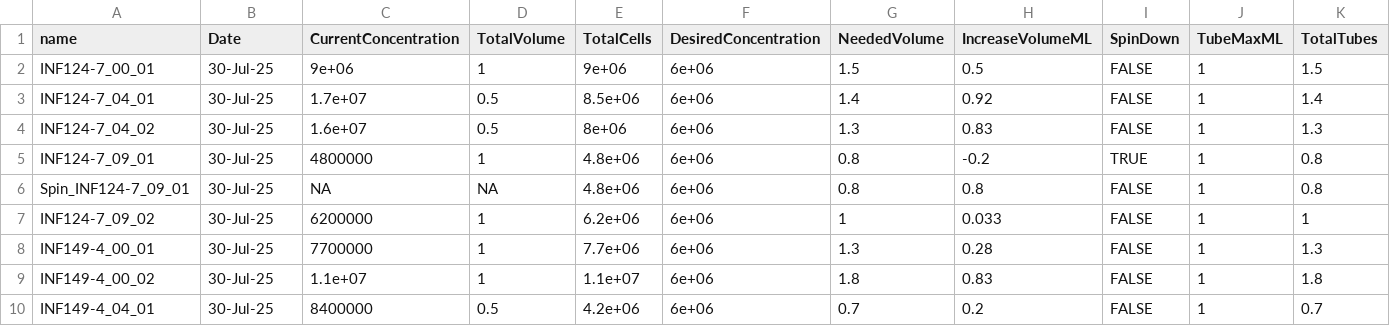
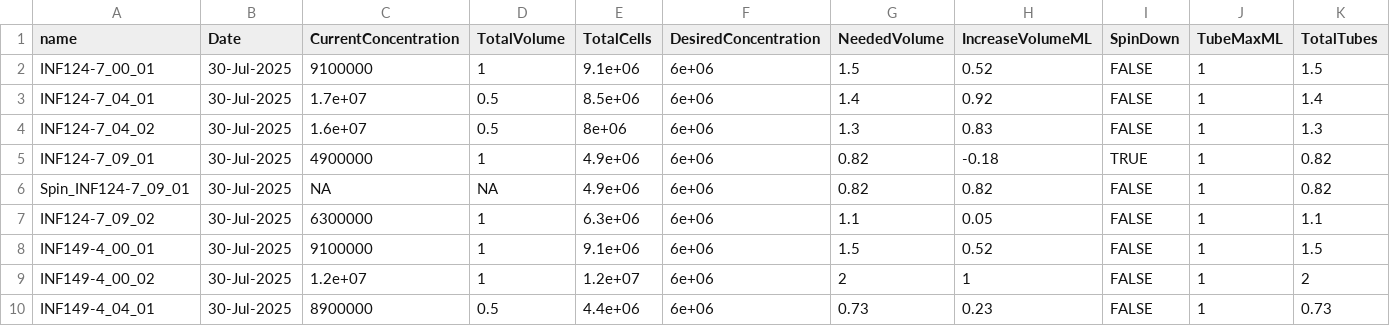
Before and after one commit to DavidRach/AlphaBeta, a CSV file: LabNotebook/2025-07-31/CellRestCounts_2025-07-31.csv, drawn as a sheet; only a part is shown; the diff covers the shown part only.

```diff
--- a/LabNotebook/2025-07-31/CellRestCounts_2025-07-31.csv
+++ b/LabNotebook/2025-07-31/CellRestCounts_2025-07-31.csv
@@ -2,9 +2,9 @@ name,Date,CurrentConcentration,TotalVolume,TotalCells,DesiredConcentration,Neede
-INF124-7_00_01,30-Jul-25,9e+06,1,9e+06,6e+06,1.5,0.5,FALSE,1,1.5
-INF124-7_04_01,30-Jul-25,1.7e+07,0.5,8.5e+06,6e+06,1.4,0.92,FALSE,1,1.4
-INF124-7_04_02,30-Jul-25,1.6e+07,0.5,8e+06,6e+06,1.3,0.83,FALSE,1,1.3
-INF124-7_09_01,30-Jul-25,4800000,1,4.8e+06,6e+06,0.8,-0.2,TRUE,1,0.8
-Spin_INF124-7_09_01,30-Jul-25,NA,NA,4.8e+06,6e+06,0.8,0.8,FALSE,1,0.8
-INF124-7_09_02,30-Jul-25,6200000,1,6.2e+06,6e+06,1,0.033,FALSE,1,1
-INF149-4_00_01,30-Jul-25,7700000,1,7.7e+06,6e+06,1.3,0.28,FALSE,1,1.3
-INF149-4_00_02,30-Jul-25,1.1e+07,1,1.1e+07,6e+06,1.8,0.83,FALSE,1,1.8
-INF149-4_04_01,30-Jul-25,8400000,0.5,4.2e+06,6e+06,0.7,0.2,FALSE,1,0.7
+"INF124-7_00_01","30-Jul-2025",9100000,1,"9.1e+06","6e+06","1.5","0.52",FALSE,1,"1.5"
+"INF124-7_04_01","30-Jul-2025",1.7e+07,0.5,"8.5e+06","6e+06","1.4","0.92",FALSE,1,"1.4"
+"INF124-7_04_02","30-Jul-2025",1.6e+07,0.5,"8e+06","6e+06","1.3","0.83",FALSE,1,"1.3"
+"INF124-7_09_01","30-Jul-2025",4900000,1,"4.9e+06","6e+06","0.82","-0.18",TRUE,1,"0.82"
+"Spin_INF124-7_09_01","30-Jul-2025",NA,NA,"4.9e+06","6e+06","0.82","0.82",FALSE,1,"0.82"
+"INF124-7_09_02","30-Jul-2025",6300000,1,"6.3e+06","6e+06","1.1","0.05",FALSE,1,"1.1"
+"INF149-4_00_01","30-Jul-2025",9100000,1,"9.1e+06","6e+06","1.5","0.52",FALSE,1,"1.5"
+"INF149-4_00_02","30-Jul-2025",1.2e+07,1,"1.2e+07","6e+06","2","1",FALSE,1,"2"
+"INF149-4_04_01","30-Jul-2025",8900000,0.5,"4.4e+06","6e+06","0.73","0.23",FALSE,1,"0.73"
```
Also changed, not shown: 60 edited cells elsewhere in this file, LabNotebook/2025-07-22/CellCounts_2025-07-22.csv, LabNotebook/2025-07-29/CellRestCounts_2025-07-29.csv, 28 other files.
